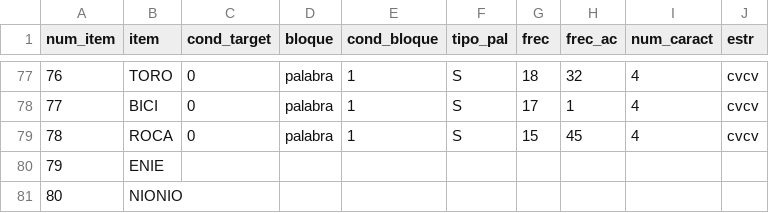
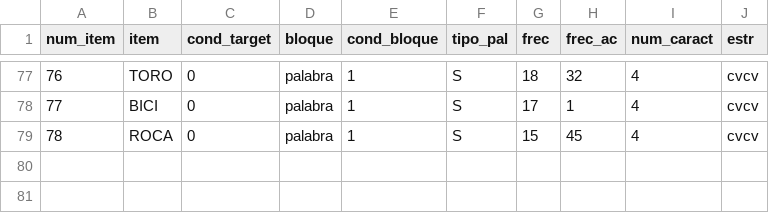
Before and after one commit to almadana/proclex-psychopy, a CSV file: lucia-master1/palabras_provisorio.csv, drawn as a sheet; only a part is shown, gaps mark what is left out; the diff names each change by its address in the sheet, - before the commit and + after, or states it on an @@ line.

```diff
--- a/lucia-master1/palabras_provisorio.csv
+++ b/lucia-master1/palabras_provisorio.csv
-row 80: 79 | ENIE
-row 81: 80 | NIONIO
```
Also changed, not shown: 18 other files.
